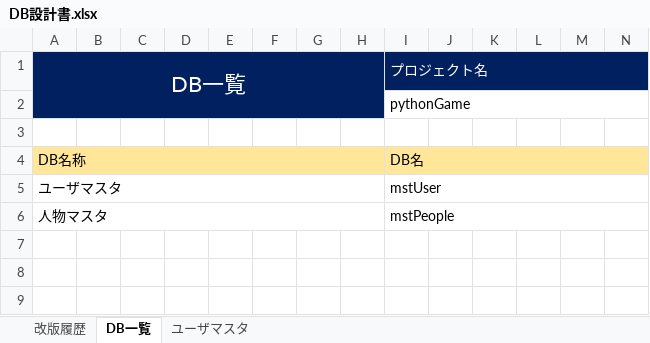
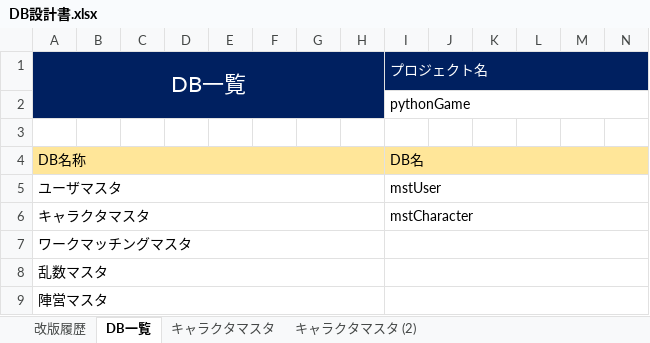
Before and after one commit to pythonGame-RPG/pythonGames, an Excel workbook: Doc/00管理文書/30_概要設計/DB設計書.xlsx, sheet DB一覧, drawn as a sheet; only a part is shown; values as stored, in another font and other column widths than the file's, no borders; removed rows and columns are numbered as before the commit, all else as after; rows hold the shown columns only; the diff names each change by its address in the sheet, - before the commit and + after, or states it on an @@ line.

```diff
--- a/Doc/00管理文書/30_概要設計/DB設計書.xlsx (sheet DB一覧)
+++ b/Doc/00管理文書/30_概要設計/DB設計書.xlsx (sheet DB一覧)
-sheet tab: ユーザマスタ
+sheet tab: キャラクタマスタ
+sheet tab: キャラクタマスタ (2)
-row 6: 人物マスタ |  |  |  |  |  |  |  | mstPeople
+row 6: キャラクタマスタ |  |  |  |  |  |  |  | mstCharacter
+row 7: ワークマッチングマスタ
+row 8: 乱数マスタ
+row 9: 陣営マスタ
```
Also changed, not shown: sheet キャラクタマスタ, formulas that keep their value, Doc/00管理文書/30_概要設計/外部IF一覧.xlsx, Doc/00管理文書/30_概要設計/機能概要.xlsx, 20 other files.
